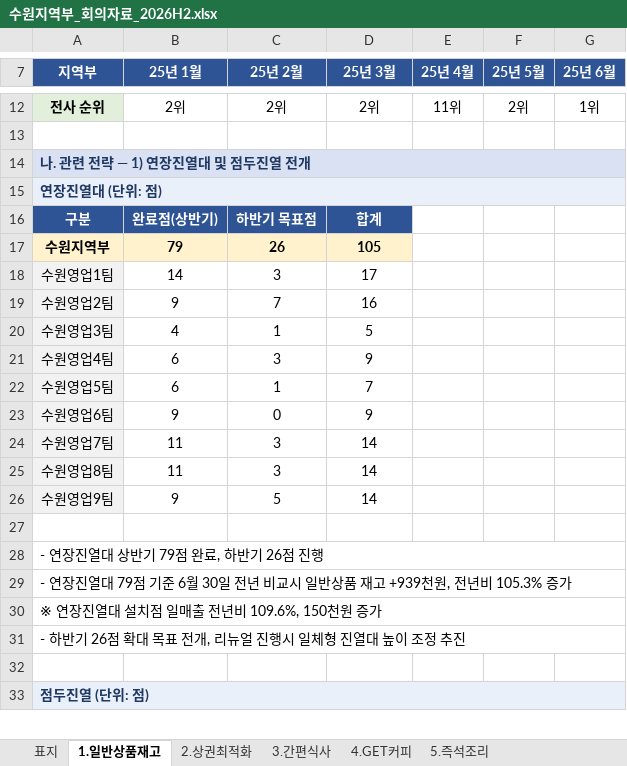
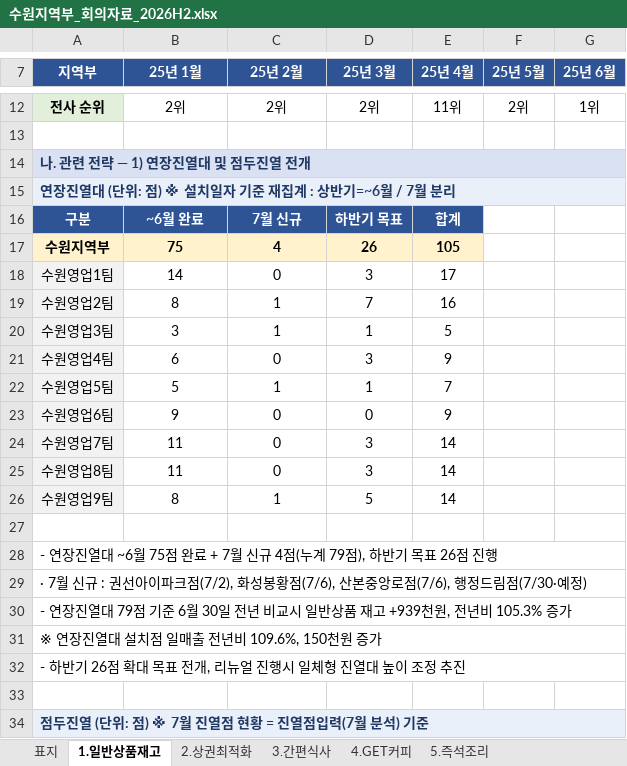
Before and after one commit to jhee1359-droid/kim, an Excel workbook: 수원지역부_회의자료_2026H2.xlsx, sheet 1.일반상품재고, drawn as a sheet; only a part is shown, gaps mark what is left out; values as stored, in another font and other column widths than the file's, no borders; removed rows and columns are numbered as before the commit, all else as after; the diff covers the shown part only; the diff names each change by its address in the sheet, - before the commit and + after, or states it on an @@ line.

```diff
--- a/수원지역부_회의자료_2026H2.xlsx (sheet 1.일반상품재고)
+++ b/수원지역부_회의자료_2026H2.xlsx (sheet 1.일반상품재고)
-A15 (지역부): 연장진열대 (단위: 점)
+A15 (지역부): 연장진열대 (단위: 점) ※ 설치일자 기준 재집계 : 상반기=~6월 / 7월 분리
-row 16: 구분 | 완료점(상반기) | 하반기 목표점 | 합계
-row 17: 수원지역부 | 79 | 26 | 105
+row 16: 구분 | ~6월 완료 | 7월 신규 | 하반기 목표 | 합계
+row 17: 수원지역부 | 75 | 4 | 26 | 105
-C18 (25년 2월): 3
+C18 (25년 2월): 0
-D18 (25년 3월): 17
+D18 (25년 3월): 3
-E18 (25년 4월): (empty)
+E18 (25년 4월): 17
-row 19: 수원영업2팀 | 9 | 7 | 16
+row 19: 수원영업2팀 | 8 | 1 | 7 | 16
-B20 (25년 1월): 4
+B20 (25년 1월): 3
-D20 (25년 3월): 5
+D20 (25년 3월): 1
-E20 (25년 4월): (empty)
+E20 (25년 4월): 5
-C21 (25년 2월): 3
+C21 (25년 2월): 0
-D21 (25년 3월): 9
+D21 (25년 3월): 3
-E21 (25년 4월): (empty)
+E21 (25년 4월): 9
-B22 (25년 1월): 6
+B22 (25년 1월): 5
-D22 (25년 3월): 7
+D22 (25년 3월): 1
-E22 (25년 4월): (empty)
+E22 (25년 4월): 7
-D23 (25년 3월): 9
+D23 (25년 3월): 0
-E23 (25년 4월): (empty)
+E23 (25년 4월): 9
-C24:C25 (25년 2월): 3
+C24:C25 (25년 2월): 0
-D24:D25 (25년 3월): 14
+D24:D25 (25년 3월): 3
-E24:E25 (25년 4월): (empty)
+E24:E25 (25년 4월): 14
-row 26: 수원영업9팀 | 9 | 5 | 14
+row 26: 수원영업9팀 | 8 | 1 | 5 | 14
-A28 (지역부): - 연장진열대 상반기 79점 완료, 하반기 26점 진행
+A28 (지역부): - 연장진열대 ~6월 75점 완료 + 7월 신규 4점(누계 79점), 하반기 목표 26점 진행
+row 29: · 7월 신규 : 권선아이파크점(7/2), 화성봉황점(7/6), 산본중앙로점(7/6), 행정드림점(7/30·예정)
-A34 (지역부): 점두진열 (단위: 점)
+A34 (지역부): 점두진열 (단위: 점) ※ 7월 진열점 현황 = 진열점입력(7월 분석) 기준
```
Also changed, not shown: 1 added row, 13 edited cells and cell formats elsewhere in this sheet, sheet ★7월 팀별 전개체크, sheet 표지, 1 other file.
